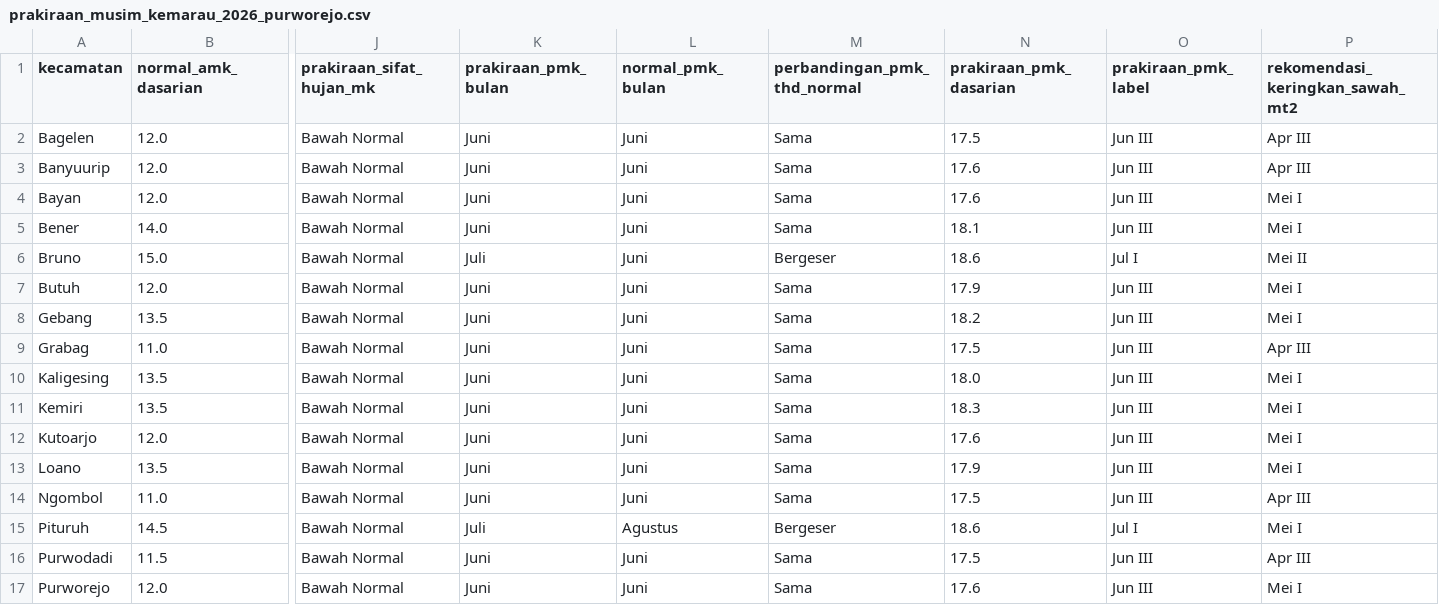
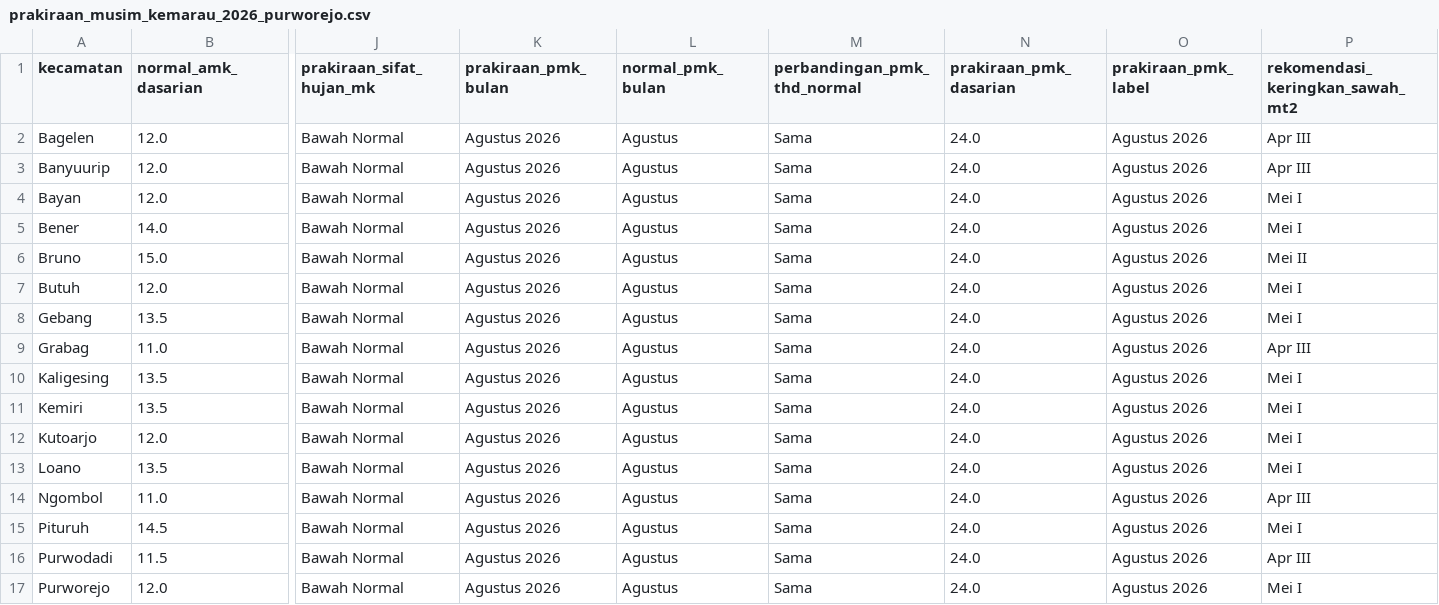
Before and after one commit to widhyatma/Projek_Downscale, a CSV file: prediksi_musim/data/prakiraan_musim_kemarau_2026_purworejo.csv, drawn as a sheet; only a part is shown, gaps mark what is left out; the diff names each change by its address in the sheet, - before the commit and + after, or states it on an @@ line.

Commit message:
feat(gee-multi-kabupaten): standardisasi struktur folder 5-tier GEE, modul ekstraksi dasarian, dan penyelarasan variabel layer Purworejo

```diff
--- a/prediksi_musim/data/prakiraan_musim_kemarau_2026_purworejo.csv
+++ b/prediksi_musim/data/prakiraan_musim_kemarau_2026_purworejo.csv
-K2:K5 (prakiraan_pmk_bulan): Juni
+K2:K5 (prakiraan_pmk_bulan): Agustus 2026
-L2:L14 (normal_pmk_bulan): Juni
+L2:L14 (normal_pmk_bulan): Agustus
-N2 (prakiraan_pmk_dasarian): 17.5
+N2 (prakiraan_pmk_dasarian): 24.0
-O2:O5 (prakiraan_pmk_label): Jun III
+O2:O5 (prakiraan_pmk_label): Agustus 2026
-N3:N4 (prakiraan_pmk_dasarian): 17.6
+N3:N4 (prakiraan_pmk_dasarian): 24.0
-N5 (prakiraan_pmk_dasarian): 18.1
+N5 (prakiraan_pmk_dasarian): 24.0
-K6 (prakiraan_pmk_bulan): Juli
+K6 (prakiraan_pmk_bulan): Agustus 2026
-M6 (perbandingan_pmk_thd_normal): Bergeser
+M6 (perbandingan_pmk_thd_normal): Sama
-N6 (prakiraan_pmk_dasarian): 18.6
+N6 (prakiraan_pmk_dasarian): 24.0
-O6 (prakiraan_pmk_label): Jul I
+O6 (prakiraan_pmk_label): Agustus 2026
-K7:K14 (prakiraan_pmk_bulan): Juni
+K7:K14 (prakiraan_pmk_bulan): Agustus 2026
-N7 (prakiraan_pmk_dasarian): 17.9
+N7 (prakiraan_pmk_dasarian): 24.0
-O7:O14 (prakiraan_pmk_label): Jun III
+O7:O14 (prakiraan_pmk_label): Agustus 2026
-N8 (prakiraan_pmk_dasarian): 18.2
+N8 (prakiraan_pmk_dasarian): 24.0
-N9 (prakiraan_pmk_dasarian): 17.5
+N9 (prakiraan_pmk_dasarian): 24.0
-N10 (prakiraan_pmk_dasarian): 18.0
+N10 (prakiraan_pmk_dasarian): 24.0
-N11 (prakiraan_pmk_dasarian): 18.3
+N11 (prakiraan_pmk_dasarian): 24.0
-N12 (prakiraan_pmk_dasarian): 17.6
+N12 (prakiraan_pmk_dasarian): 24.0
-N13 (prakiraan_pmk_dasarian): 17.9
+N13 (prakiraan_pmk_dasarian): 24.0
-N14 (prakiraan_pmk_dasarian): 17.5
+N14 (prakiraan_pmk_dasarian): 24.0
-K15 (prakiraan_pmk_bulan): Juli
+K15 (prakiraan_pmk_bulan): Agustus 2026
-M15 (perbandingan_pmk_thd_normal): Bergeser
+M15 (perbandingan_pmk_thd_normal): Sama
-N15 (prakiraan_pmk_dasarian): 18.6
+N15 (prakiraan_pmk_dasarian): 24.0
-O15 (prakiraan_pmk_label): Jul I
+O15 (prakiraan_pmk_label): Agustus 2026
-K16:K17 (prakiraan_pmk_bulan): Juni
+K16:K17 (prakiraan_pmk_bulan): Agustus 2026
-L16:L17 (normal_pmk_bulan): Juni
+L16:L17 (normal_pmk_bulan): Agustus
-N16 (prakiraan_pmk_dasarian): 17.5
+N16 (prakiraan_pmk_dasarian): 24.0
-O16:O17 (prakiraan_pmk_label): Jun III
+O16:O17 (prakiraan_pmk_label): Agustus 2026
-N17 (prakiraan_pmk_dasarian): 17.6
+N17 (prakiraan_pmk_dasarian): 24.0
```
Also changed, not shown: prediksi_musim/data/prakiraan_musim_2026_2027_purworejo.csv, 9 other files.
